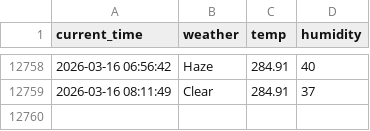
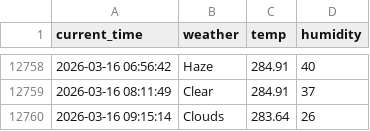
Before and after one commit to racoonSing/seoul_weather_5_m, a CSV file: seoul_weather.csv, drawn as a sheet; only a part is shown, gaps mark what is left out.

```diff
--- a/seoul_weather.csv
+++ b/seoul_weather.csv
@@ -12759 +12759,2 @@ current_time,weather,temp,humidity
 2026-03-16 08:11:49,Clear,284.91,37
+2026-03-16 09:15:14,Clouds,283.64,26
```
